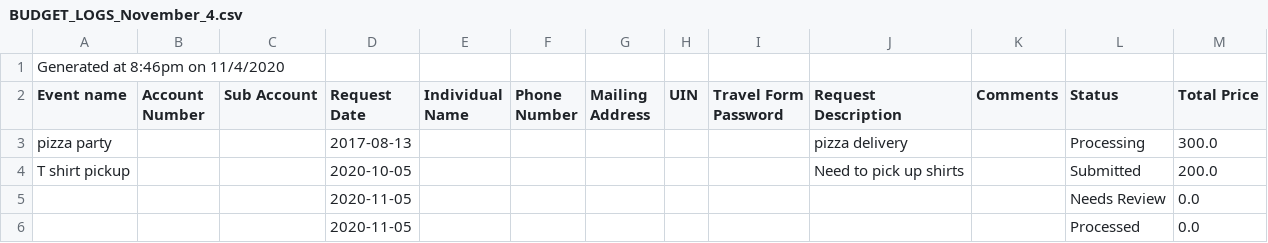
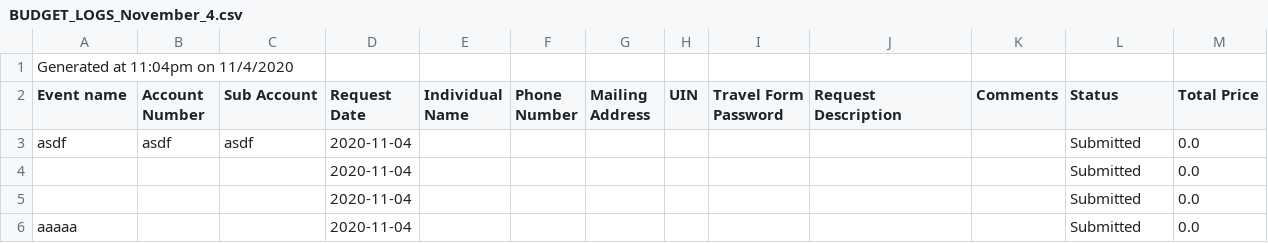
Before and after one commit to chrisstockton15/IISE-Budget-Tracker, a CSV file: public/BUDGET_LOGS_November_4.csv, drawn as a sheet.

```diff
--- a/public/BUDGET_LOGS_November_4.csv
+++ b/public/BUDGET_LOGS_November_4.csv
@@ -1,6 +1,6 @@
-Generated at 8:46pm on 11/4/2020
+Generated at 11:04pm on 11/4/2020
 Event name, Account Number, Sub Account, Request Date, Individual Name, Phone Number, Mailing Address, UIN, Travel Form Password, Request Description, Comments, Status, Total Price
-pizza party,,,2017-08-13,,,,,,pizza delivery,,Processing,300.0
-T shirt pickup,,,2020-10-05,,,,,,Need to pick up shirts,,Submitted,200.0
-,,,2020-11-05,,,,,,,,Needs Review,0.0
-,,,2020-11-05,,,,,,,,Processed,0.0
+asdf,asdf,asdf,2020-11-04,,,,,,,,Submitted,0.0
+,,,2020-11-04,,,,,,,,Submitted,0.0
+,,,2020-11-04,,,,,,,,Submitted,0.0
+aaaaa,,,2020-11-04,,,,,,,,Submitted,0.0
```
Also changed, not shown: 22 other files.
